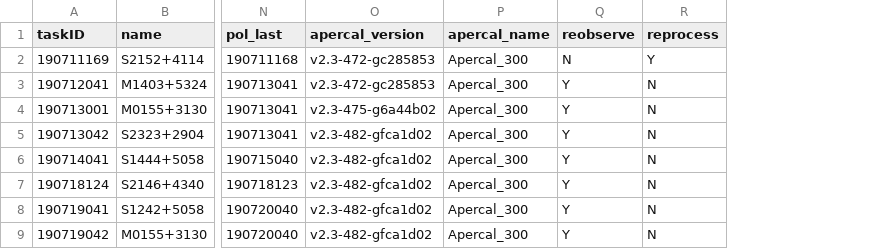
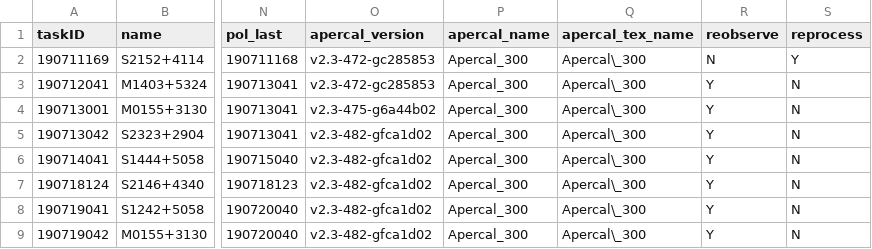
Before and after one commit to eakadams/aperinfo, a CSV file: tables/dr1_obs.csv, drawn as a sheet; only a part is shown, gaps mark what is left out; the diff covers the shown part only; the diff names each change by its address in the sheet, - before the commit and + after, or states it on an @@ line.

```diff
--- a/tables/dr1_obs.csv
+++ b/tables/dr1_obs.csv
+column Q (apercal_tex_name), rows 2-9: all Apercal\_300
```
Also changed, not shown: 1 removed row and 8 edited cells elsewhere in this file, 2 other files.
